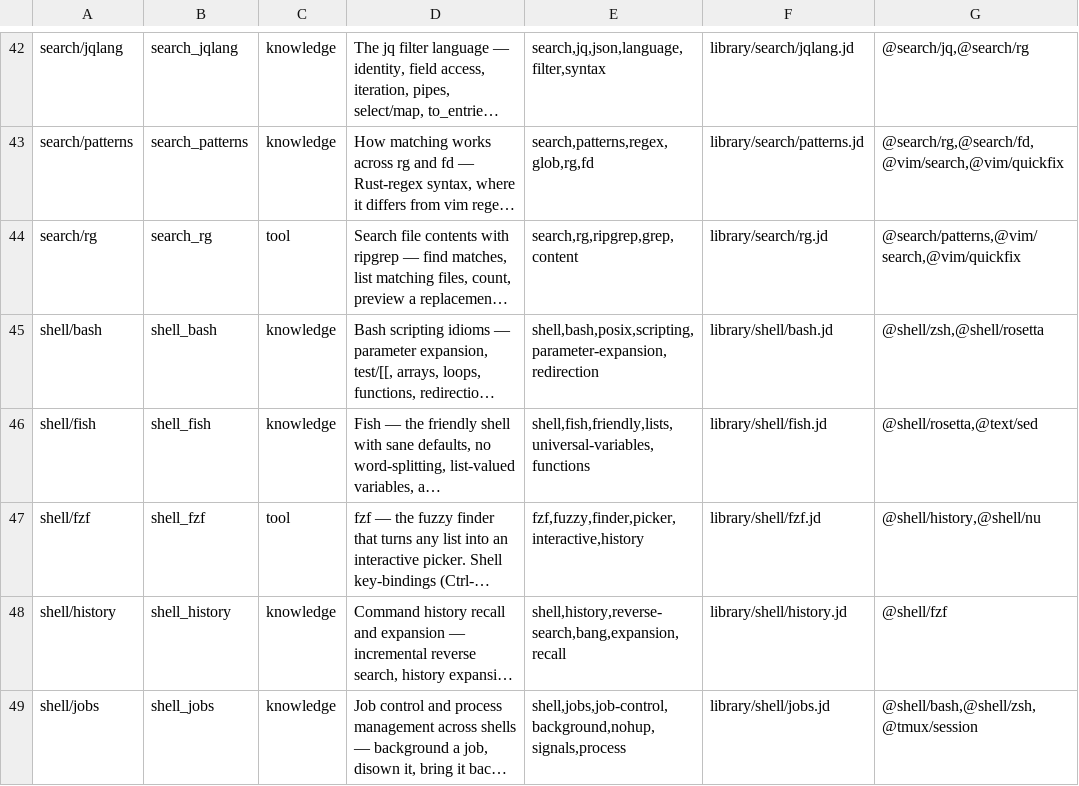
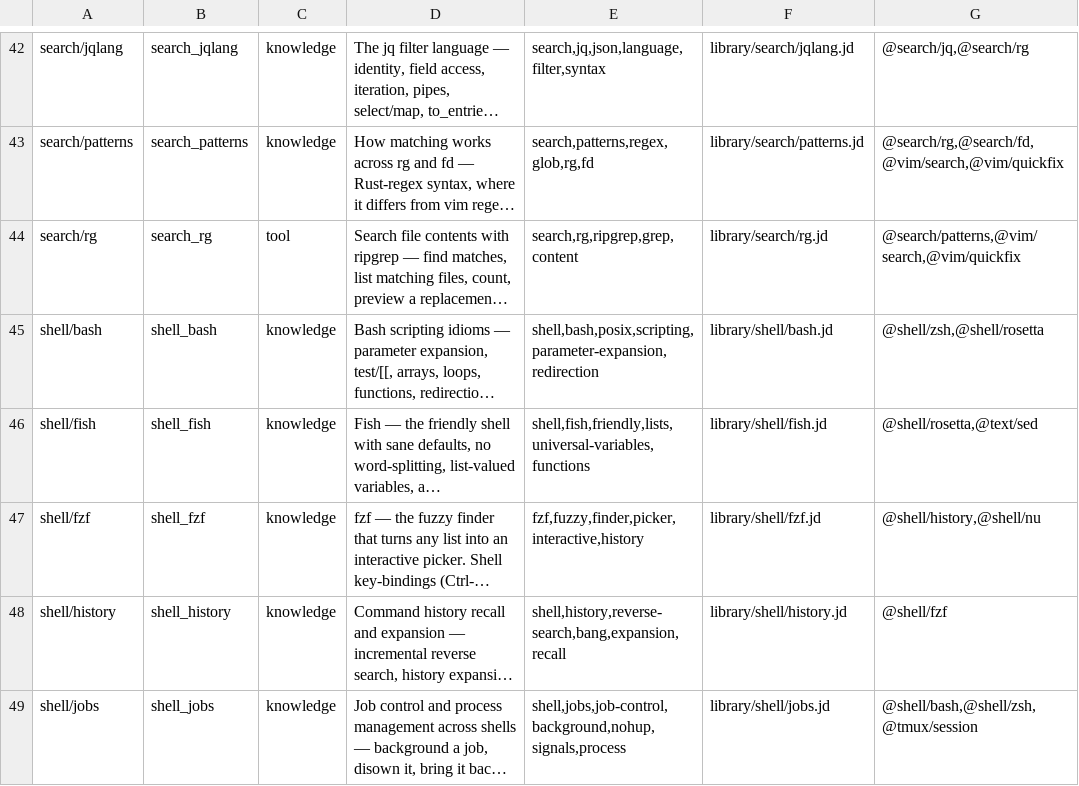
Before and after one commit to yesitsfebreeze/justdown, a TSV file: graph.tsv, drawn as a sheet; only a part is shown, gaps mark what is left out; long unchanged cells end in …; the diff names each change by its address in the sheet, - before the commit and + after, or states it on an @@ line.

```diff
--- a/graph.tsv
+++ b/graph.tsv
-C47: tool
+C47: knowledge
```
